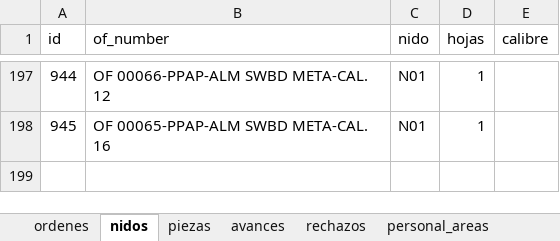
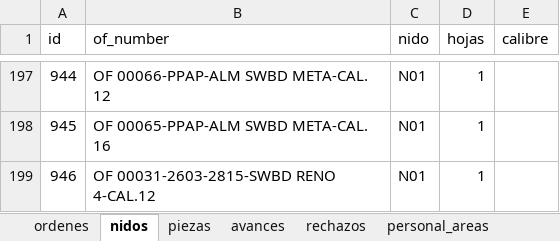
Before and after one commit to jesusalbertomoraleslopez-byte/control-corte-doblez, an Excel workbook: sigrama_database.xlsx, sheet nidos, drawn as a sheet; only a part is shown, gaps mark what is left out; values as stored, in another font and other column widths than the file's, no borders; the diff names each change by its address in the sheet, - before the commit and + after, or states it on an @@ line.

```diff
--- a/sigrama_database.xlsx (sheet nidos)
+++ b/sigrama_database.xlsx (sheet nidos)
+row 199: 946 | OF 00031-2603-2815-SWBD RENO 4-CAL.12 | N01 | 1
```
Also changed, not shown: sheet piezas, sheet ordenes.
